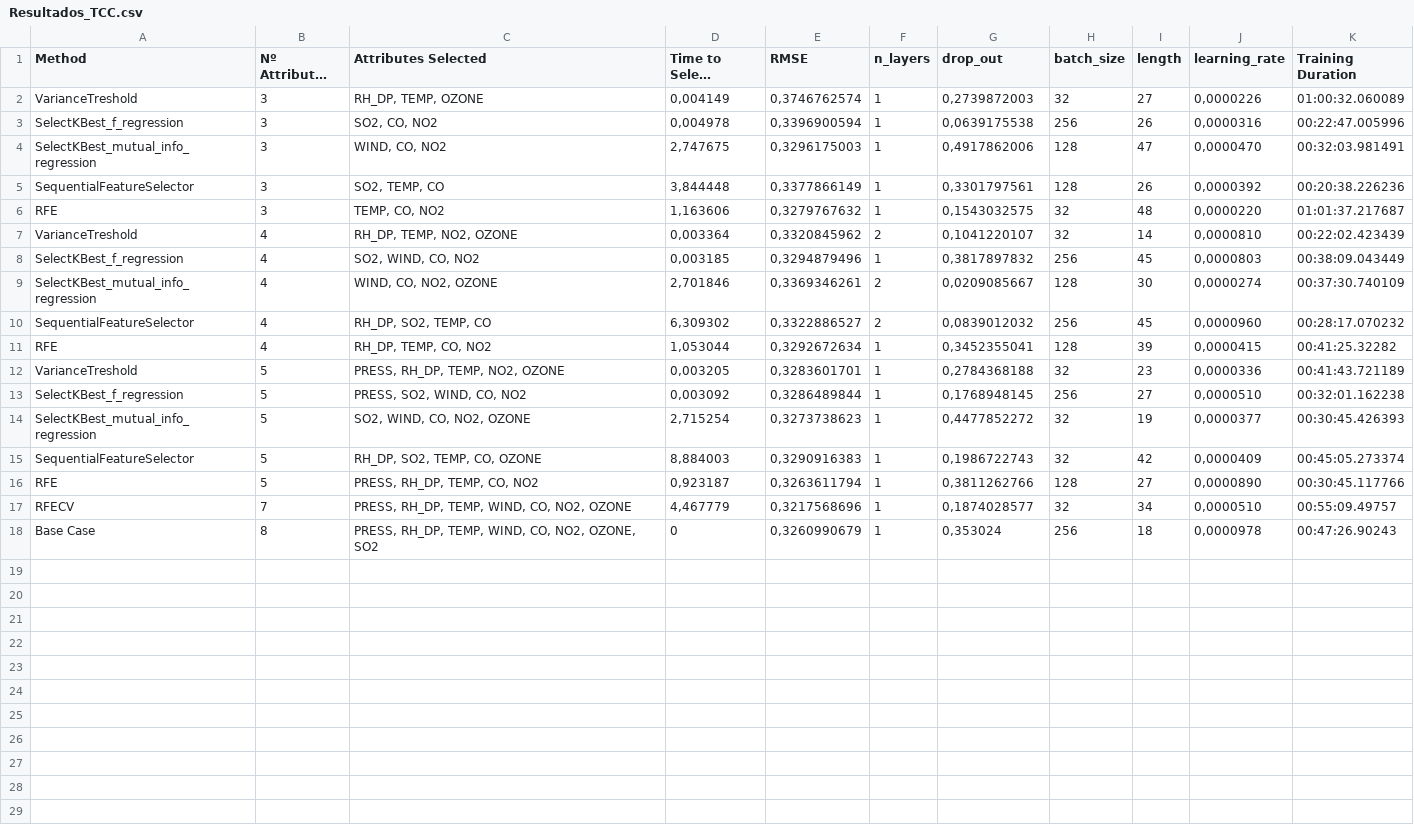
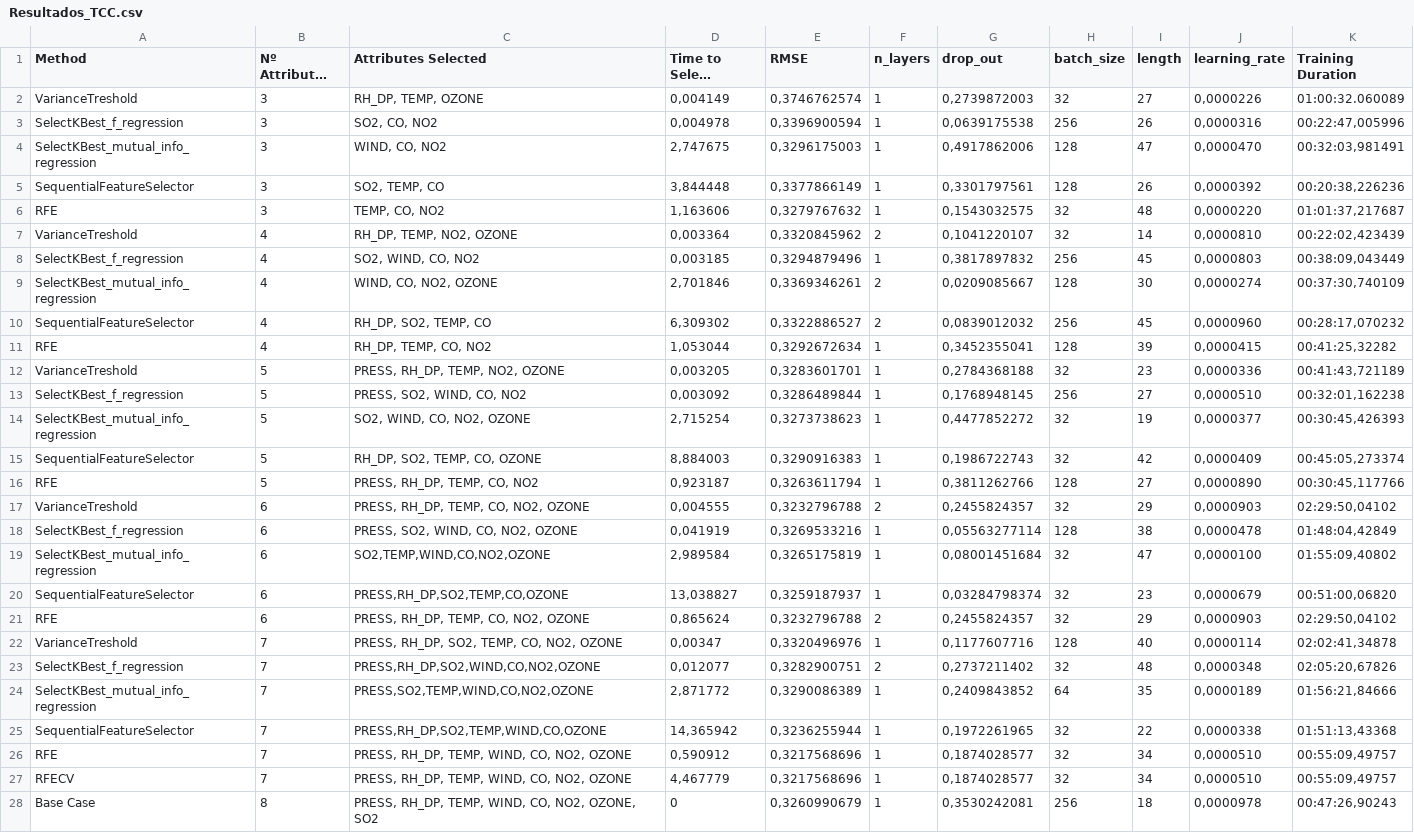
Before and after one commit to gabriel-gatti/air_pollution_forecast, a CSV file: Resultados_TCC.csv, drawn as a sheet; long unchanged cells end in …; addresses are those after the commit; the diff names each change by its address in the sheet, - before the commit and + after, or states it on an @@ line.

Commit message:
Updated Resultado_TCC.csv

```diff
--- a/Resultados_TCC.csv
+++ b/Resultados_TCC.csv
-K3 (Training Duration): 00:22:47.005996
+K3 (Training Duration): 00:22:47,005996
-K4 (Training Duration): 00:32:03.981491
+K4 (Training Duration): 00:32:03,981491
-K5 (Training Duration): 00:20:38.226236
+K5 (Training Duration): 00:20:38,226236
-K6 (Training Duration): 01:01:37.217687
+K6 (Training Duration): 01:01:37,217687
-K7 (Training Duration): 00:22:02.423439
+K7 (Training Duration): 00:22:02,423439
-K8 (Training Duration): 00:38:09.043449
+K8 (Training Duration): 00:38:09,043449
-K9 (Training Duration): 00:37:30.740109
+K9 (Training Duration): 00:37:30,740109
-K10 (Training Duration): 00:28:17.070232
+K10 (Training Duration): 00:28:17,070232
-K11 (Training Duration): 00:41:25.32282
+K11 (Training Duration): 00:41:25,32282
-K12 (Training Duration): 00:41:43.721189
+K12 (Training Duration): 00:41:43,721189
-K13 (Training Duration): 00:32:01.162238
+K13 (Training Duration): 00:32:01,162238
-K14 (Training Duration): 00:30:45.426393
+K14 (Training Duration): 00:30:45,426393
-K15 (Training Duration): 00:45:05.273374
+K15 (Training Duration): 00:45:05,273374
-K16 (Training Duration): 00:30:45.117766
+K16 (Training Duration): 00:30:45,117766
+row 17: VarianceTreshold | 6 | PRESS, RH_DP, TEMP, CO, NO2, OZONE | 0,004555 | 0,3232796788 | 2 | 0,2455824357 | 32 | 29 | 0,0000903 | 02:29:50,04102
+row 18: SelectKBest_f_regression | 6 | PRESS, SO2, WIND, CO, NO2, OZONE | 0,041919 | 0,3269533216 | 1 | 0,05563277114 | 128 | 38 | 0,0000478 | 01:48:04,42849
+row 19: SelectKBest_mutual_info_regression | 6 | SO2,TEMP,WIND,CO,NO2,OZONE | 2,989584 | 0,3265175819 | 1 | 0,08001451684 | 32 | 47 | 0,0000100 | 01:55:09,40802
+row 20: SequentialFeatureSelector | 6 | PRESS,RH_DP,SO2,TEMP,CO,OZONE | 13,038827 | 0,3259187937 | 1 | 0,03284798374 | 32 | 23 | 0,0000679 | 00:51:00,06820
+row 21: RFE | 6 | PRESS, RH_DP, TEMP, CO, NO2, OZONE | 0,865624 | 0,3232796788 | 2 | 0,2455824357 | 32 | 29 | 0,0000903 | 02:29:50,04102
+row 22: VarianceTreshold | 7 | PRESS, RH_DP, SO2, TEMP, CO, NO2, OZONE | 0,00347 | 0,3320496976 | 1 | 0,1177607716 | 128 | 40 | 0,0000114 | 02:02:41,34878
+row 23: SelectKBest_f_regression | 7 | PRESS,RH_DP,SO2,WIND,CO,NO2,OZONE | 0,012077 | 0,3282900751 | 2 | 0,2737211402 | 32 | 48 | 0,0000348 | 02:05:20,67826
+row 24: SelectKBest_mutual_info_regression | 7 | PRESS,SO2,TEMP,WIND,CO,NO2,OZONE | 2,871772 | 0,3290086389 | 1 | 0,2409843852 | 64 | 35 | 0,0000189 | 01:56:21,84666
+row 25: SequentialFeatureSelector | 7 | PRESS,RH_DP,SO2,TEMP,WIND,CO,OZONE | 14,365942 | 0,3236255944 | 1 | 0,1972261965 | 32 | 22 | 0,0000338 | 01:51:13,43368
+row 26: RFE | 7 | PRESS, RH_DP, TEMP, WIND, CO, NO2, OZONE | 0,590912 | 0,3217568696 | 1 | 0,1874028577 | 32 | 34 | 0,0000510 | 00:55:09,49757
-K27 (Training Duration): 00:55:09.49757
+K27 (Training Duration): 00:55:09,49757
-G28 (drop_out): 0,353024
+G28 (drop_out): 0,3530242081
-K28 (Training Duration): 00:47:26.90243
+K28 (Training Duration): 00:47:26,90243
```
